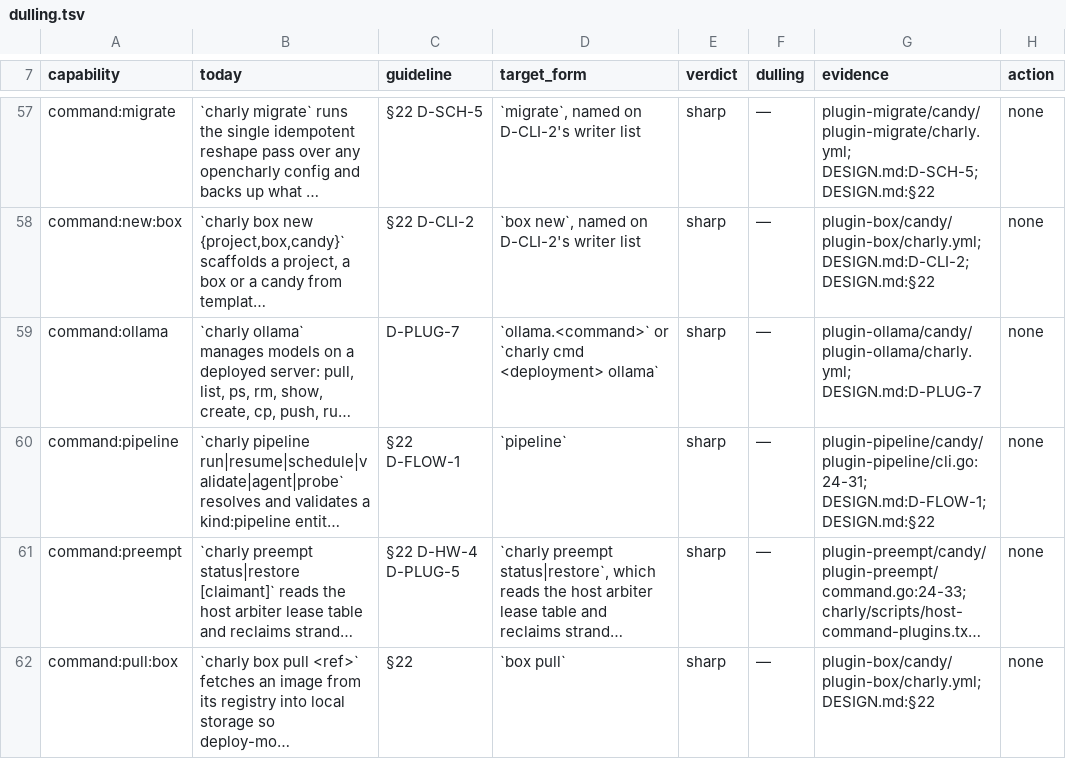
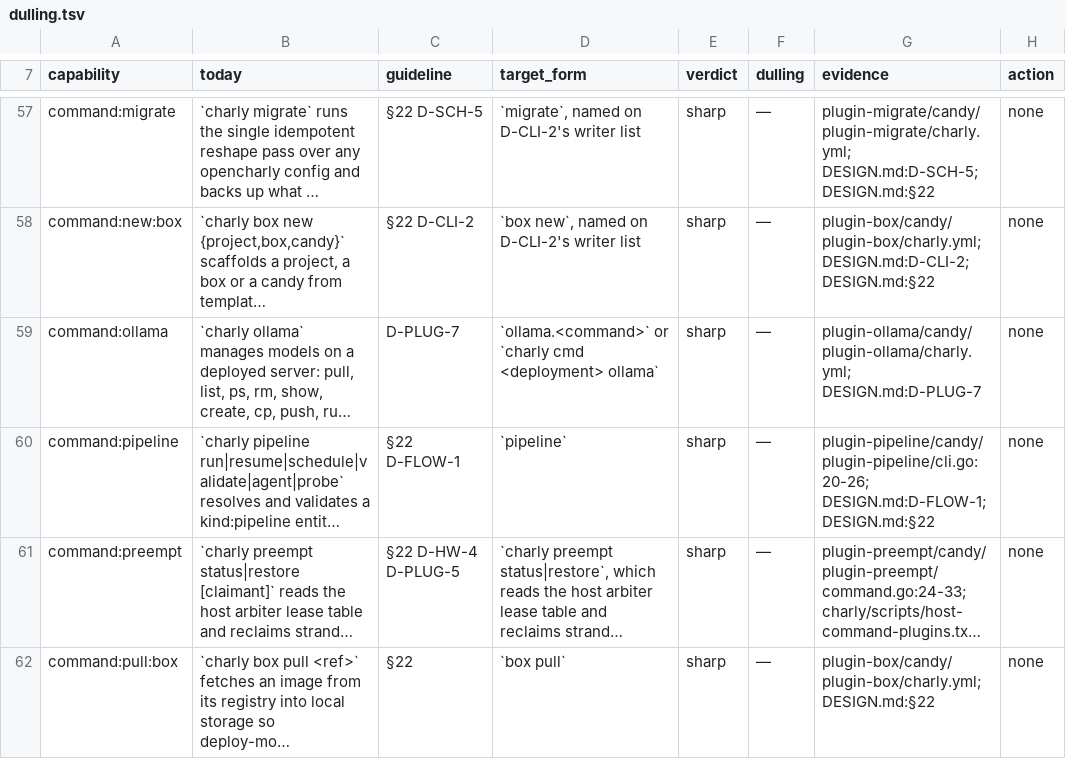
Before and after one commit to opencharly/opencharly, a TSV file: design/dulling.tsv, drawn as a sheet; only a part is shown, gaps mark what is left out; long unchanged cells end in …; the diff covers the shown part only; the diff names each change by its address in the sheet, - before the commit and + after, or states it on an @@ line.

```diff
--- a/design/dulling.tsv
+++ b/design/dulling.tsv
-G60 (evidence): plugin-pipeline/candy/plugin-pipeline/cli.go:24-31; DESIGN.md:D-FLOW-1; DESIGN.md:§22
+G60 (evidence): plugin-pipeline/candy/plugin-pipeline/cli.go:20-26; DESIGN.md:D-FLOW-1; DESIGN.md:§22
```
Also changed, not shown: 4 edited cells elsewhere in this file, design/cite-baseline.tsv, design/dpat-baseline.tsv.
